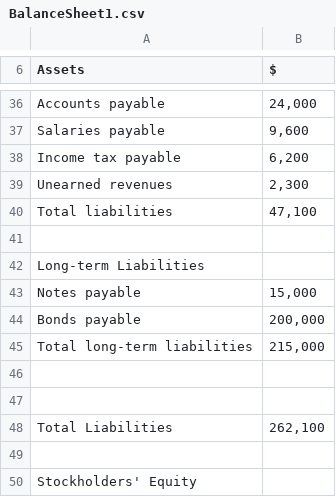
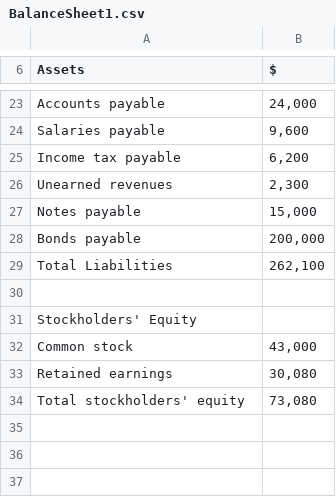
Before and after one commit to vanshjuneja/GoldenHack, a CSV file: FinancialStatementConverter/Financial_Statements/BalanceSheet1.csv, drawn as a sheet; only a part is shown, gaps mark what is left out; the shorter side is filled out with more unchanged rows; the diff covers the shown part only; the diff names each change by its address in the sheet, - before the commit and + after, or states it on an @@ line.

```diff
--- a/FinancialStatementConverter/Financial_Statements/BalanceSheet1.csv
+++ b/FinancialStatementConverter/Financial_Statements/BalanceSheet1.csv
-row 40: Total liabilities | 47,100
-row 41: (empty)
-row 42: Long-term Liabilities
-row 45: Total long-term liabilities | 215,000
-row 46: (empty)
-row 47: (empty)
```
Also changed, not shown: 13 removed rows and 3 edited cells elsewhere in this file.
